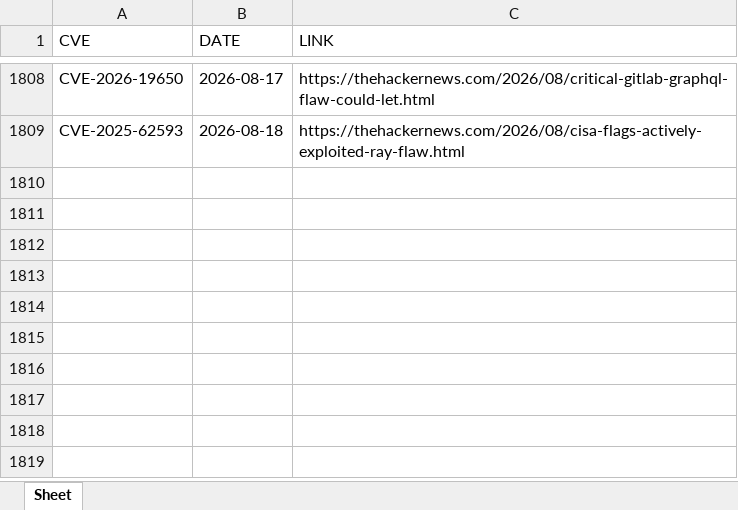
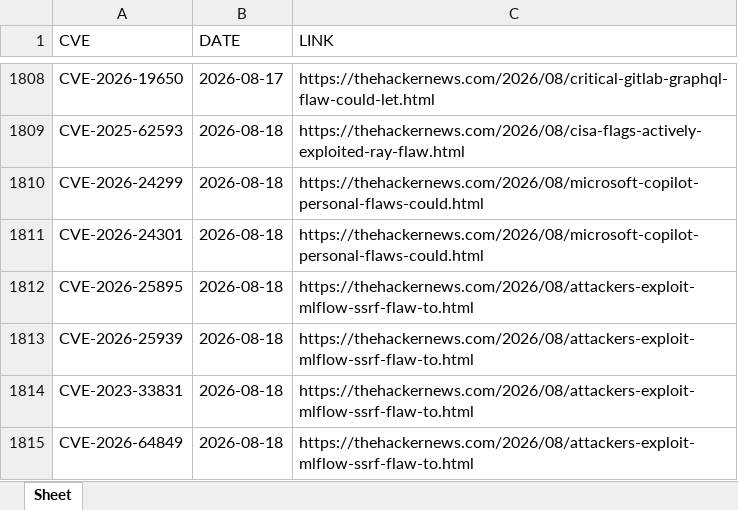
Before and after one commit to thanujbtech-lgtm/hackernews_cve, an Excel workbook: data.xlsx, sheet Sheet, drawn as a sheet; only a part is shown, gaps mark what is left out; values as stored, in another font and other column widths than the file's, no borders; the diff names each change by its address in the sheet, - before the commit and + after, or states it on an @@ line.

```diff
--- a/data.xlsx (sheet Sheet)
+++ b/data.xlsx (sheet Sheet)
+row 1810: CVE-2026-24299 | 2026-08-18 | https://thehackernews.com/2026/08/microsoft-copilot-personal-flaws-could.html
+row 1811: CVE-2026-24301 | 2026-08-18 | https://thehackernews.com/2026/08/microsoft-copilot-personal-flaws-could.html
+row 1812: CVE-2026-25895 | 2026-08-18 | https://thehackernews.com/2026/08/attackers-exploit-mlflow-ssrf-flaw-to.html
+row 1813: CVE-2026-25939 | 2026-08-18 | https://thehackernews.com/2026/08/attackers-exploit-mlflow-ssrf-flaw-to.html
+row 1814: CVE-2023-33831 | 2026-08-18 | https://thehackernews.com/2026/08/attackers-exploit-mlflow-ssrf-flaw-to.html
+row 1815: CVE-2026-64849 | 2026-08-18 | https://thehackernews.com/2026/08/attackers-exploit-mlflow-ssrf-flaw-to.html
```
